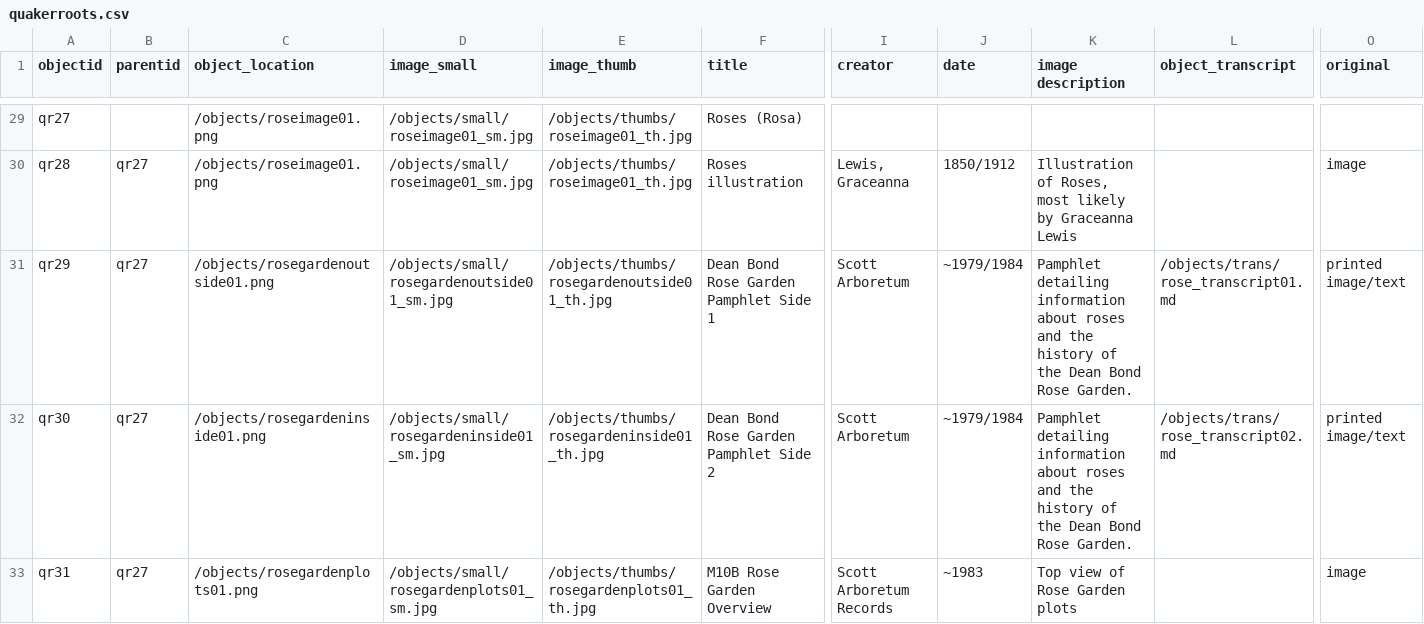
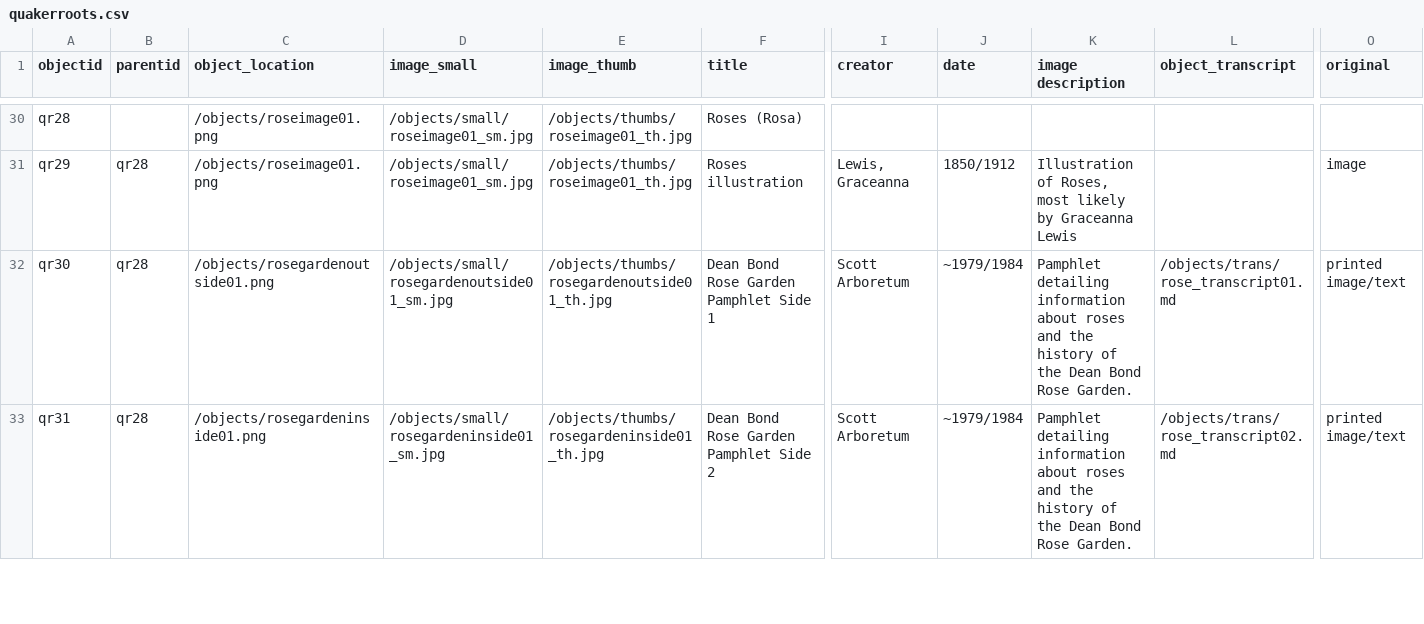
Before and after one commit to swat-ds/Quaker-Walking-Tour, a CSV file: _data/quakerroots.csv, drawn as a sheet; only a part is shown, gaps mark what is left out; removed rows and columns are numbered as before the commit, all else as after; rows hold the shown columns only; the diff covers the shown part only; the diff names each change by its address in the sheet, - before the commit and + after, or states it on an @@ line.

```diff
--- a/_data/quakerroots.csv
+++ b/_data/quakerroots.csv
-A30 (objectid): qr27
+A30 (objectid): qr28
-row 30: qr28 | qr27 | /objects/roseimage01.png | /objects/small/roseimage01_sm.jpg | /objects/thumbs/roseimage01_th.jpg | Roses illustration | Lewis, Graceanna | 1850/1912 | Illustration of Roses, most likely by Graceanna Lewis |  | image
-B31:B33 (parentid): qr27
+B31:B33 (parentid): qr28
-C31 (object_location): /objects/rosegardenoutside01.png
+C31 (object_location): /objects/roseimage01.png
-D31 (image_small): /objects/small/rosegardenoutside01_sm.jpg
+D31 (image_small): /objects/small/roseimage01_sm.jpg
-E31 (image_thumb): /objects/thumbs/rosegardenoutside01_th.jpg
+E31 (image_thumb): /objects/thumbs/roseimage01_th.jpg
-F31 (title): Dean Bond Rose Garden Pamphlet Side 1
+F31 (title): Roses illustration
-I31 (creator): Scott Arboretum
+I31 (creator): Lewis, Graceanna
-J31 (date): ~1979/1984
+J31 (date): 1850/1912
-K31 (image description): Pamphlet detailing information about roses and the history of the Dean Bond Rose Garden.
+K31 (image description): Illustration of Roses, most likely by Graceanna Lewis
-L31 (object_transcript): /objects/trans/rose_transcript01.md
+L31 (object_transcript): (empty)
-O31 (original): printed image/text
+O31 (original): image
-C32 (object_location): /objects/rosegardeninside01.png
+C32 (object_location): /objects/rosegardenoutside01.png
-D32 (image_small): /objects/small/rosegardeninside01_sm.jpg
+D32 (image_small): /objects/small/rosegardenoutside01_sm.jpg
-E32 (image_thumb): /objects/thumbs/rosegardeninside01_th.jpg
+E32 (image_thumb): /objects/thumbs/rosegardenoutside01_th.jpg
-F32 (title): Dean Bond Rose Garden Pamphlet Side 2
+F32 (title): Dean Bond Rose Garden Pamphlet Side 1
-L32 (object_transcript): /objects/trans/rose_transcript02.md
+L32 (object_transcript): /objects/trans/rose_transcript01.md
-C33 (object_location): /objects/rosegardenplots01.png
+C33 (object_location): /objects/rosegardeninside01.png
-D33 (image_small): /objects/small/rosegardenplots01_sm.jpg
+D33 (image_small): /objects/small/rosegardeninside01_sm.jpg
-E33 (image_thumb): /objects/thumbs/rosegardenplots01_th.jpg
+E33 (image_thumb): /objects/thumbs/rosegardeninside01_th.jpg
-F33 (title): M10B Rose Garden Overview
+F33 (title): Dean Bond Rose Garden Pamphlet Side 2
-I33 (creator): Scott Arboretum Records
+I33 (creator): Scott Arboretum
-J33 (date): ~1983
+J33 (date): ~1979/1984
-K33 (image description): Top view of Rose Garden plots
+K33 (image description): Pamphlet detailing information about roses and the history of the Dean Bond Rose Garden.
-L33 (object_transcript): (empty)
+L33 (object_transcript): /objects/trans/rose_transcript02.md
-O33 (original): image
+O33 (original): printed image/text
```
Also changed, not shown: 2 added rows and 98 edited cells elsewhere in this file, _data/buildingguide.csv, _data/quiz-info.csv, 6 other files.
